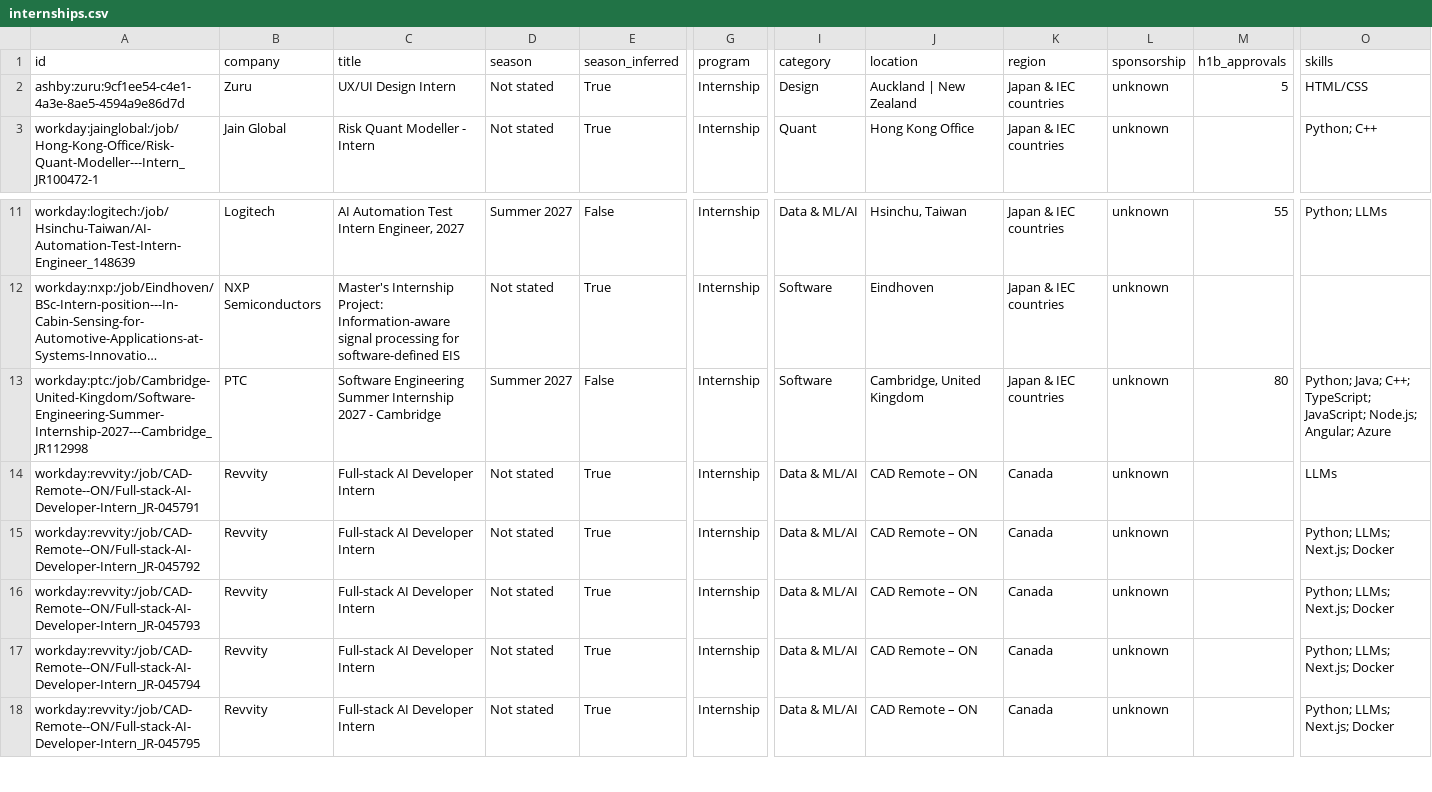
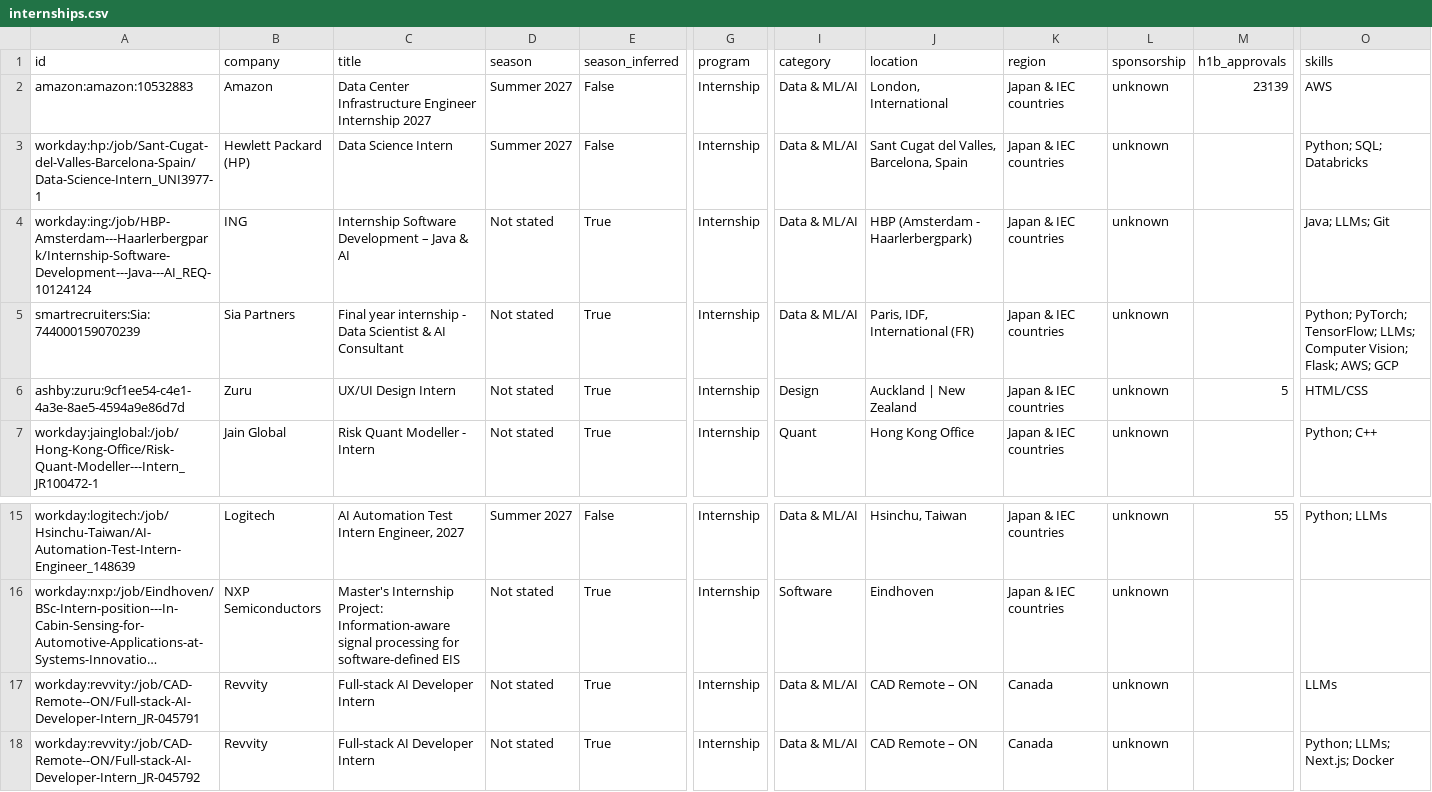
Before and after one commit to parkerhayashi/Automated-List-Of-Summer-2027-and-Fall-2026-Tech-Internships, a CSV file: data/internships.csv, drawn as a sheet; only a part is shown, gaps mark what is left out; the shorter side is filled out with more unchanged rows; long unchanged cells end in …; removed rows and columns are numbered as before the commit, all else as after; rows hold the shown columns only; the diff names each change by its address in the sheet, - before the commit and + after, or states it on an @@ line.

```diff
--- a/data/internships.csv
+++ b/data/internships.csv
+row 2: amazon:amazon:10532883 | Amazon | Data Center Infrastructure Engineer Internship 2027 | Summer 2027 | False | Internship | Data & ML/AI | London, International | Japan & IEC countries | unknown | 23139 | AWS
+row 3: workday:hp:/job/Sant-Cugat-del-Valles-Barcelona-Spain/Data-Science-Intern_UNI3977-1 | Hewlett Packard (HP) | Data Science Intern | Summer 2027 | False | Internship | Data & ML/AI | Sant Cugat del Valles, Barcelona, Spain | Japan & IEC countries | unknown |  | Python; SQL; Databricks
+row 4: workday:ing:/job/HBP-Amsterdam---Haarlerbergpark/Internship-Software-Development---Java---AI_REQ-10124124 | ING | Internship Software Development – Java & AI | Not stated | True | Internship | Data & ML/AI | HBP (Amsterdam - Haarlerbergpark) | Japan & IEC countries | unknown |  | Java; LLMs; Git
+row 5: smartrecruiters:Sia:744000159070239 | Sia Partners | Final year internship - Data Scientist & AI Consultant | Not stated | True | Internship | Data & ML/AI | Paris, IDF, International (FR) | Japan & IEC countries | unknown |  | Python; PyTorch; TensorFlow; LLMs; Computer Vision; Flask; AWS; GCP
-row 13: workday:ptc:/job/Cambridge-United-Kingdom/Software-Engineering-Summer-Internship-2027---Cambridge_JR112998 | PTC | Software Engineering Summer Internship 2027 - Cambridge | Summer 2027 | False | Internship | Software | Cambridge, United Kingdom | Japan & IEC countries | unknown | 80 | Python; Java; C++; TypeScript; JavaScript; Node.js; Angular; Azure
```
Also changed, not shown: docs/internships.csv, 15 other files.
